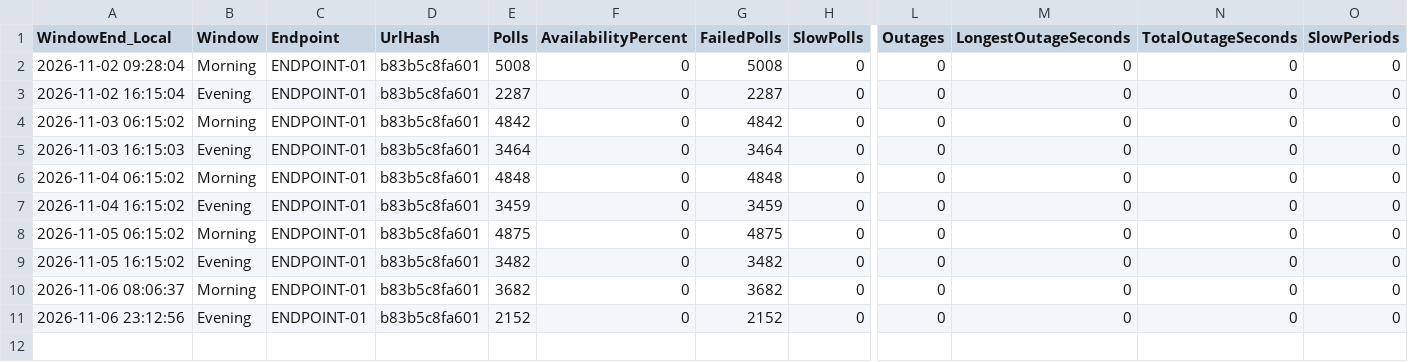
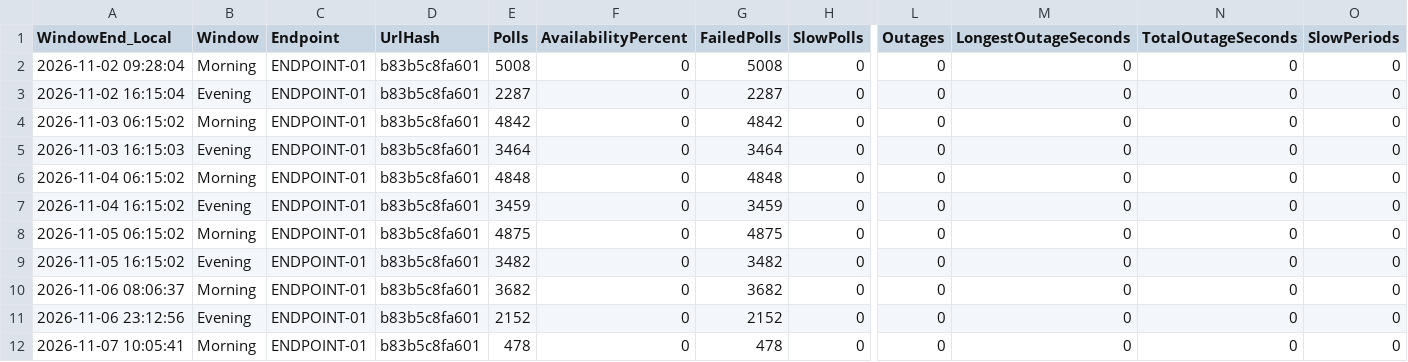
Before and after one commit to carrollchristopher/curl-monitor, a CSV file: data/telemetry/ENDPOINT-01/2026-11.csv, drawn as a sheet; only a part is shown, gaps mark what is left out; rows hold the shown columns only; the diff names each change by its address in the sheet, - before the commit and + after, or states it on an @@ line.

Commit message:
Feature Improvement: telemetry reporting publisher, data sampling 2026-11-07 morning, availability 0.00%
ENDPOINT-01: 478 polls, 0.00% available, p95 no successful polls

```diff
--- a/data/telemetry/ENDPOINT-01/2026-11.csv
+++ b/data/telemetry/ENDPOINT-01/2026-11.csv
+row 12: 2026-11-07 10:05:41 | Morning | ENDPOINT-01 | b83b5c8fa601 | 478 | 0 | 478 | 0 | 0 | 0 | 0 | 0
```
Also changed, not shown: 2 other files.
